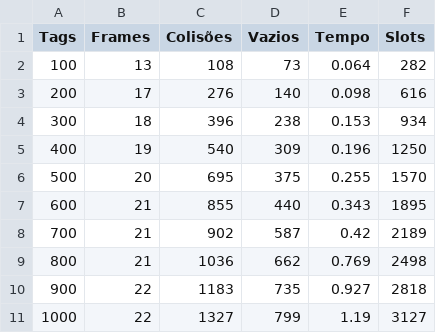
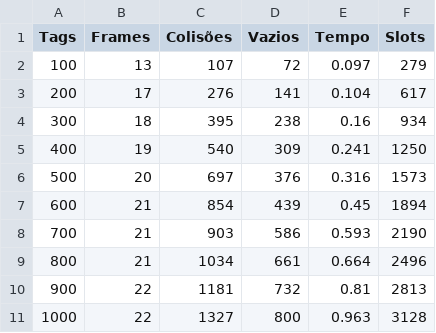
Before and after one commit to arineto/SiscomRFID, a CSV file: EomLee.csv, drawn as a sheet.

```diff
--- a/EomLee.csv
+++ b/EomLee.csv
@@ -1,11 +1,11 @@
 Tags,Frames,Colisões,Vazios,Tempo,Slots
-100,13,108,73,0.064,282
-200,17,276,140,0.098,616
-300,18,396,238,0.153,934
-400,19,540,309,0.196,1250
-500,20,695,375,0.255,1570
-600,21,855,440,0.343,1895
-700,21,902,587,0.42,2189
-800,21,1036,662,0.769,2498
-900,22,1183,735,0.927,2818
-1000,22,1327,799,1.19,3127
+100,13,107,72,0.097,279
+200,17,276,141,0.104,617
+300,18,395,238,0.16,934
+400,19,540,309,0.241,1250
+500,20,697,376,0.316,1573
+600,21,854,439,0.45,1894
+700,21,903,586,0.593,2190
+800,21,1034,661,0.664,2496
+900,22,1181,732,0.81,2813
+1000,22,1327,800,0.963,3128
```
Also changed, not shown: LowerBound.csv, 6 other files.
